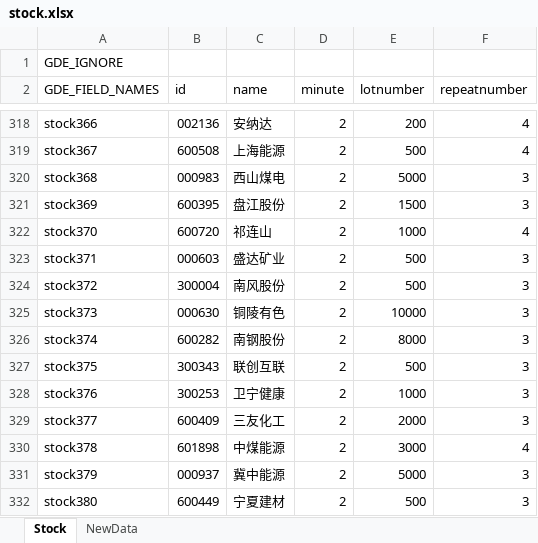
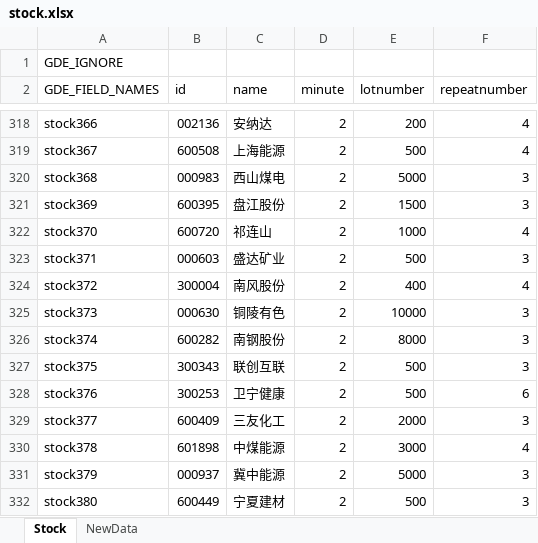
Before and after one commit to zsdarkblue/TradeStation_ContinuousTrade, an Excel workbook: stock.xlsx, sheet Stock, drawn as a sheet; only a part is shown, gaps mark what is left out; values as stored, in another font and other column widths than the file's, no cell formats; the diff covers the shown part only; the diff names each change by its address in the sheet, - before the commit and + after, or states it on an @@ line.

```diff
--- a/stock.xlsx (sheet Stock)
+++ b/stock.xlsx (sheet Stock)
-E324 (lotnumber): 500
+E324 (lotnumber): 400
-F324 (repeatnumber): 3
+F324 (repeatnumber): 4
-E328 (lotnumber): 1000
+E328 (lotnumber): 500
-F328 (repeatnumber): 3
+F328 (repeatnumber): 6
```
Also changed, not shown: 37 edited cells elsewhere in this sheet, cell formats.
